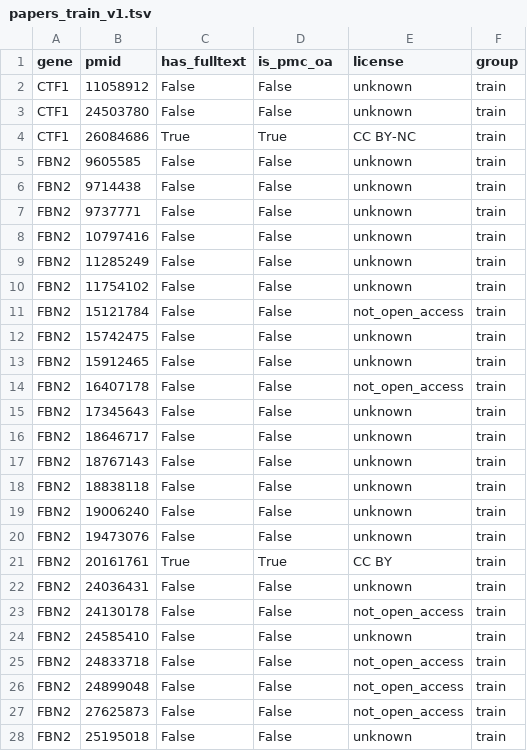
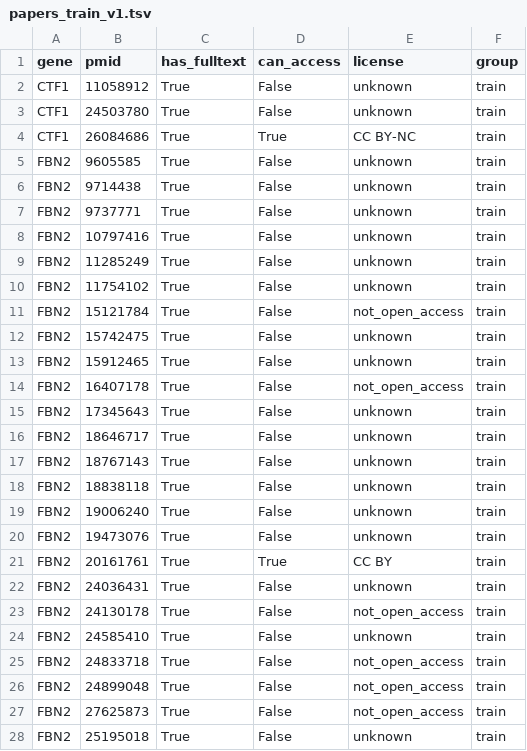
Before and after one commit to microsoft/healthfutures-evagg, a TSV file: data/v1/papers_train_v1.tsv, drawn as a sheet; only a part is shown; the diff covers the shown part only.

```diff
--- a/data/v1/papers_train_v1.tsv
+++ b/data/v1/papers_train_v1.tsv
@@ -1,28 +1,28 @@
-gene	pmid	has_fulltext	is_pmc_oa	license	group
-CTF1	11058912	False	False	unknown	train
-CTF1	24503780	False	False	unknown	train
+gene	pmid	has_fulltext	can_access	license	group
+CTF1	11058912	True	False	unknown	train
+CTF1	24503780	True	False	unknown	train
 CTF1	26084686	True	True	CC BY-NC	train
-FBN2	9605585	False	False	unknown	train
-FBN2	9714438	False	False	unknown	train
-FBN2	9737771	False	False	unknown	train
-FBN2	10797416	False	False	unknown	train
-FBN2	11285249	False	False	unknown	train
-FBN2	11754102	False	False	unknown	train
-FBN2	15121784	False	False	not_open_access	train
-FBN2	15742475	False	False	unknown	train
-FBN2	15912465	False	False	unknown	train
-FBN2	16407178	False	False	not_open_access	train
-FBN2	17345643	False	False	unknown	train
-FBN2	18646717	False	False	unknown	train
-FBN2	18767143	False	False	unknown	train
-FBN2	18838118	False	False	unknown	train
-FBN2	19006240	False	False	unknown	train
-FBN2	19473076	False	False	unknown	train
+FBN2	9605585	True	False	unknown	train
+FBN2	9714438	True	False	unknown	train
+FBN2	9737771	True	False	unknown	train
+FBN2	10797416	True	False	unknown	train
+FBN2	11285249	True	False	unknown	train
+FBN2	11754102	True	False	unknown	train
+FBN2	15121784	True	False	not_open_access	train
+FBN2	15742475	True	False	unknown	train
+FBN2	15912465	True	False	unknown	train
+FBN2	16407178	True	False	not_open_access	train
+FBN2	17345643	True	False	unknown	train
+FBN2	18646717	True	False	unknown	train
+FBN2	18767143	True	False	unknown	train
+FBN2	18838118	True	False	unknown	train
+FBN2	19006240	True	False	unknown	train
+FBN2	19473076	True	False	unknown	train
 FBN2	20161761	True	True	CC BY	train
-FBN2	24036431	False	False	unknown	train
-FBN2	24130178	False	False	not_open_access	train
-FBN2	24585410	False	False	unknown	train
-FBN2	24833718	False	False	not_open_access	train
-FBN2	24899048	False	False	not_open_access	train
-FBN2	27625873	False	False	not_open_access	train
-FBN2	25195018	False	False	unknown	train
+FBN2	24036431	True	False	unknown	train
+FBN2	24130178	True	False	not_open_access	train
+FBN2	24585410	True	False	unknown	train
+FBN2	24833718	True	False	not_open_access	train
+FBN2	24899048	True	False	not_open_access	train
+FBN2	27625873	True	False	not_open_access	train
+FBN2	25195018	True	False	unknown	train
```
Also changed, not shown: 144 edited cells elsewhere in this file, data/v1/evidence_test_v1.tsv, data/v1/evidence_train_v1.tsv, 2 other files.
